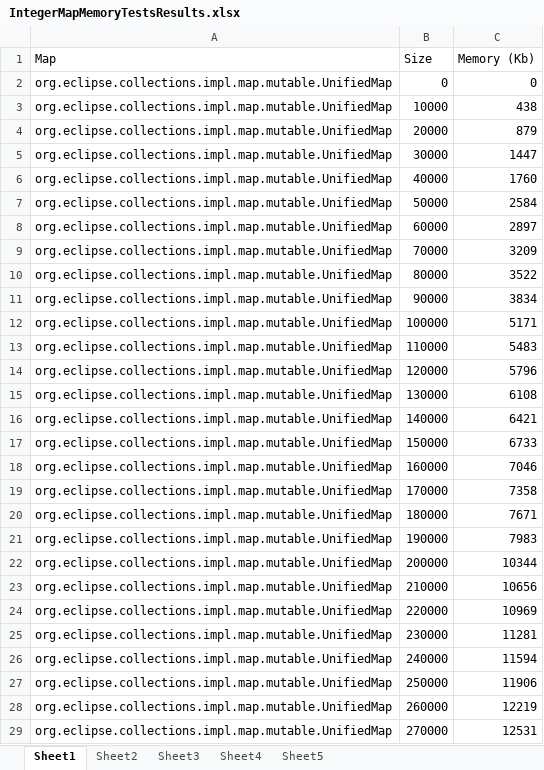
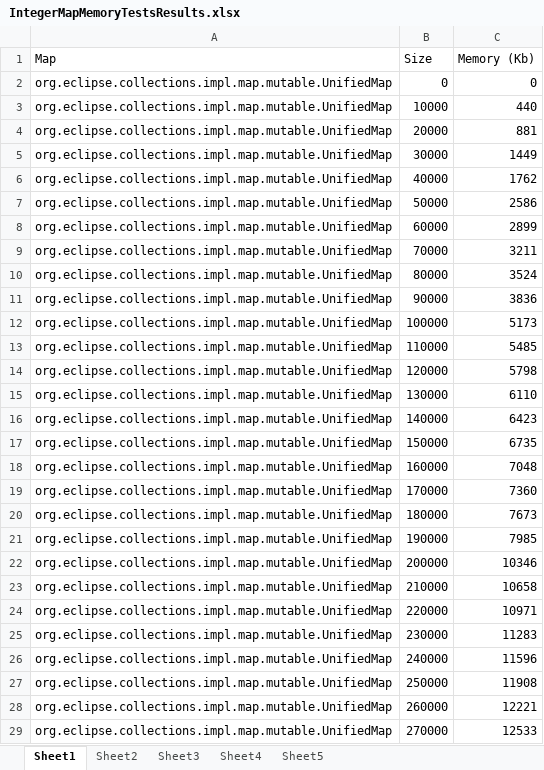
Before and after one commit to nikhilnanivadekar/CollectionsCompare, an Excel workbook: performance-memory-test-spreadsheets/IntegerMapMemoryTestsResults.xlsx, sheet Sheet1, drawn as a sheet; only a part is shown; values as stored, in another font and other column widths than the file's, no borders; the diff covers the shown part only; the diff names each change by its address in the sheet, - before the commit and + after, or states it on an @@ line.

```diff
--- a/performance-memory-test-spreadsheets/IntegerMapMemoryTestsResults.xlsx (sheet Sheet1)
+++ b/performance-memory-test-spreadsheets/IntegerMapMemoryTestsResults.xlsx (sheet Sheet1)
-C3 (Memory (Kb)): 438
+C3 (Memory (Kb)): 440
-C4 (Memory (Kb)): 879
+C4 (Memory (Kb)): 881
-C5 (Memory (Kb)): 1447
+C5 (Memory (Kb)): 1449
-C6 (Memory (Kb)): 1760
+C6 (Memory (Kb)): 1762
-C7 (Memory (Kb)): 2584
+C7 (Memory (Kb)): 2586
-C8 (Memory (Kb)): 2897
+C8 (Memory (Kb)): 2899
-C9 (Memory (Kb)): 3209
+C9 (Memory (Kb)): 3211
-C10 (Memory (Kb)): 3522
+C10 (Memory (Kb)): 3524
-C11 (Memory (Kb)): 3834
+C11 (Memory (Kb)): 3836
-C12 (Memory (Kb)): 5171
+C12 (Memory (Kb)): 5173
-C13 (Memory (Kb)): 5483
+C13 (Memory (Kb)): 5485
-C14 (Memory (Kb)): 5796
+C14 (Memory (Kb)): 5798
-C15 (Memory (Kb)): 6108
+C15 (Memory (Kb)): 6110
-C16 (Memory (Kb)): 6421
+C16 (Memory (Kb)): 6423
-C17 (Memory (Kb)): 6733
+C17 (Memory (Kb)): 6735
-C18 (Memory (Kb)): 7046
+C18 (Memory (Kb)): 7048
-C19 (Memory (Kb)): 7358
+C19 (Memory (Kb)): 7360
-C20 (Memory (Kb)): 7671
+C20 (Memory (Kb)): 7673
-C21 (Memory (Kb)): 7983
+C21 (Memory (Kb)): 7985
-C22 (Memory (Kb)): 10344
+C22 (Memory (Kb)): 10346
-C23 (Memory (Kb)): 10656
+C23 (Memory (Kb)): 10658
-C24 (Memory (Kb)): 10969
+C24 (Memory (Kb)): 10971
-C25 (Memory (Kb)): 11281
+C25 (Memory (Kb)): 11283
-C26 (Memory (Kb)): 11594
+C26 (Memory (Kb)): 11596
-C27 (Memory (Kb)): 11906
+C27 (Memory (Kb)): 11908
-C28 (Memory (Kb)): 12219
+C28 (Memory (Kb)): 12221
-C29 (Memory (Kb)): 12531
+C29 (Memory (Kb)): 12533
```
Also changed, not shown: 773 edited cells elsewhere in this sheet, sheet Sheet2, sheet Sheet3, sheet Sheet5, charts or pictures, performance-memory-test-spreadsheets/StringMapMemoryTestsResults.xlsx, 5 other files.
